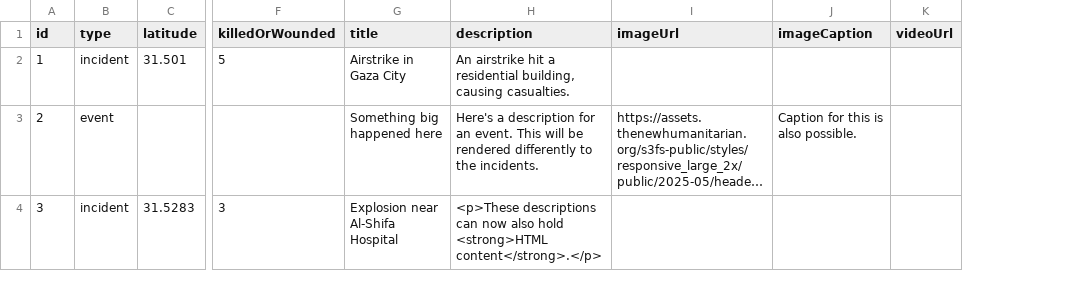
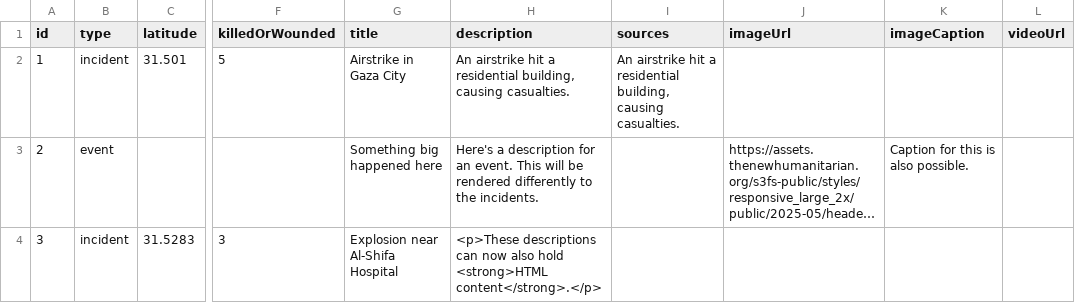
Before and after one commit to thenewhumanitarian/storytelling-sveltekit, a CSV file: src/lib/data/gaza-map/20250721-sample-data-gaza.csv, drawn as a sheet; only a part is shown, gaps mark what is left out; long unchanged cells end in …; the diff covers the shown part only; the diff names each change by its address in the sheet, - before the commit and + after, or states it on an @@ line.

Commit message:
Adds sources button and some style tweaks

```diff
--- a/src/lib/data/gaza-map/20250721-sample-data-gaza.csv
+++ b/src/lib/data/gaza-map/20250721-sample-data-gaza.csv
+column I (sources), row 2: An airstrike hit a residential building, causing casualties.
```
Also changed, not shown: 1 added row, 2 removed rows and 2 edited cells elsewhere in this file, 6 other files.
